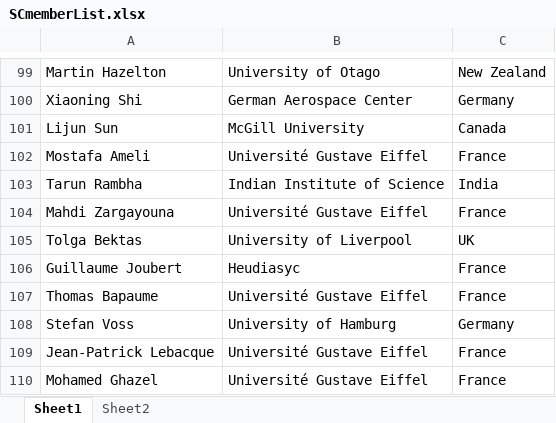
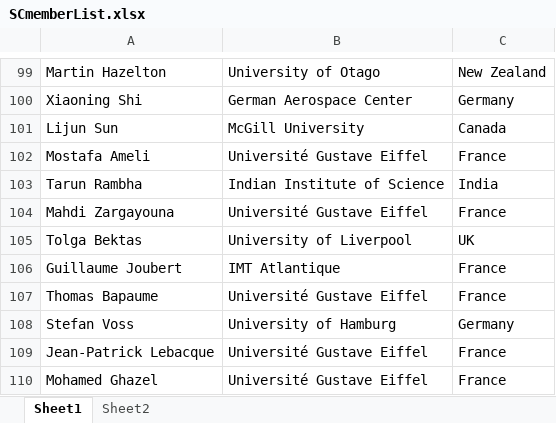
Before and after one commit to yuki-oyama/tristan2025-website, an Excel workbook: content/people/SCmemberList.xlsx, sheet Sheet1, drawn as a sheet; only a part is shown, gaps mark what is left out; values as stored, in another font and other column widths than the file's, no borders; the diff names each change by its address in the sheet, - before the commit and + after, or states it on an @@ line.

```diff
--- a/content/people/SCmemberList.xlsx (sheet Sheet1)
+++ b/content/people/SCmemberList.xlsx (sheet Sheet1)
-B106: Heudiasyc
+B106: IMT Atlantique
```
Also changed, not shown: 1 other file.
